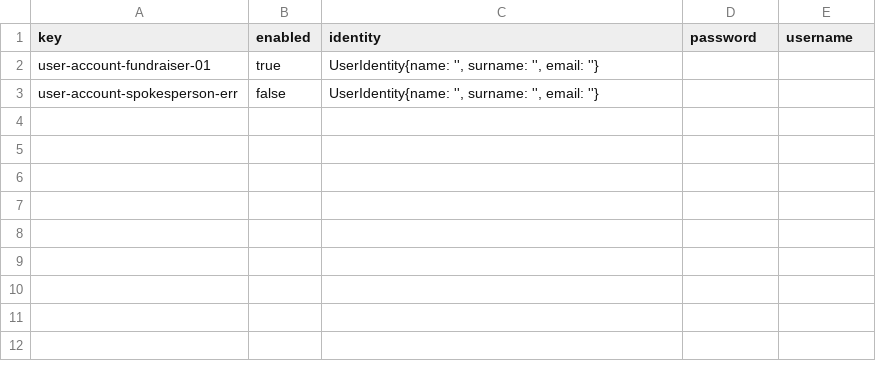
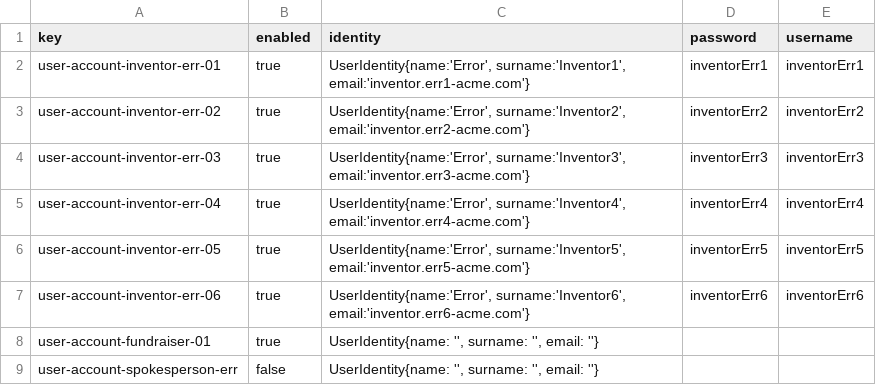
Before and after one commit to manumnzz/DP2-2526-G010, a CSV file: src/main/resources/WEB-INF/data/errata/batch-01/user-account.csv, drawn as a sheet; the diff names each change by its address in the sheet, - before the commit and + after, or states it on an @@ line.

```diff
--- a/src/main/resources/WEB-INF/data/errata/batch-01/user-account.csv
+++ b/src/main/resources/WEB-INF/data/errata/batch-01/user-account.csv
+row 2: user-account-inventor-err-01 | true | UserIdentity{name:'Error', surname:'Inventor1', email:'inventor.err1-acme.com'} | inventorErr1 | inventorErr1
+row 3: user-account-inventor-err-02 | true | UserIdentity{name:'Error', surname:'Inventor2', email:'inventor.err2-acme.com'} | inventorErr2 | inventorErr2
+row 4: user-account-inventor-err-03 | true | UserIdentity{name:'Error', surname:'Inventor3', email:'inventor.err3-acme.com'} | inventorErr3 | inventorErr3
+row 5: user-account-inventor-err-04 | true | UserIdentity{name:'Error', surname:'Inventor4', email:'inventor.err4-acme.com'} | inventorErr4 | inventorErr4
+row 6: user-account-inventor-err-05 | true | UserIdentity{name:'Error', surname:'Inventor5', email:'inventor.err5-acme.com'} | inventorErr5 | inventorErr5
+row 7: user-account-inventor-err-06 | true | UserIdentity{name:'Error', surname:'Inventor6', email:'inventor.err6-acme.com'} | inventorErr6 | inventorErr6
```
Also changed, not shown: src/main/resources/WEB-INF/data/sample/batch-01/invention.csv, src/main/resources/WEB-INF/data/sample/batch-01/inventor.csv, 5 other files.
